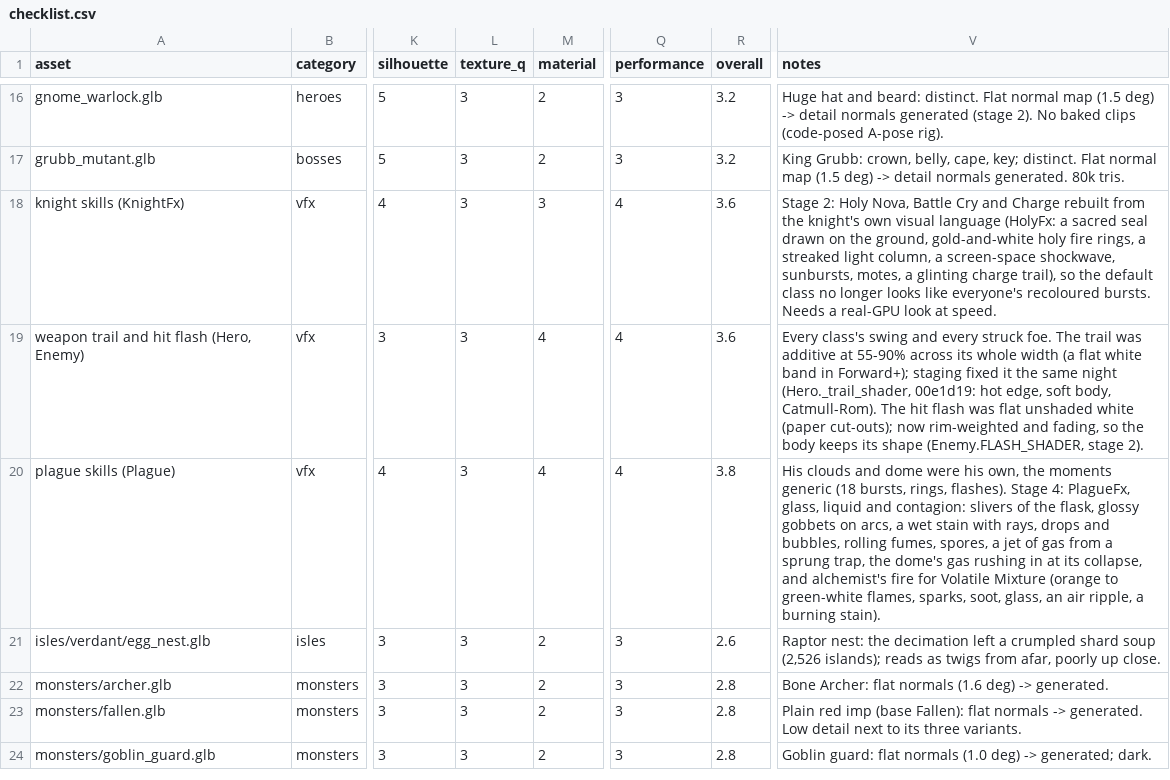
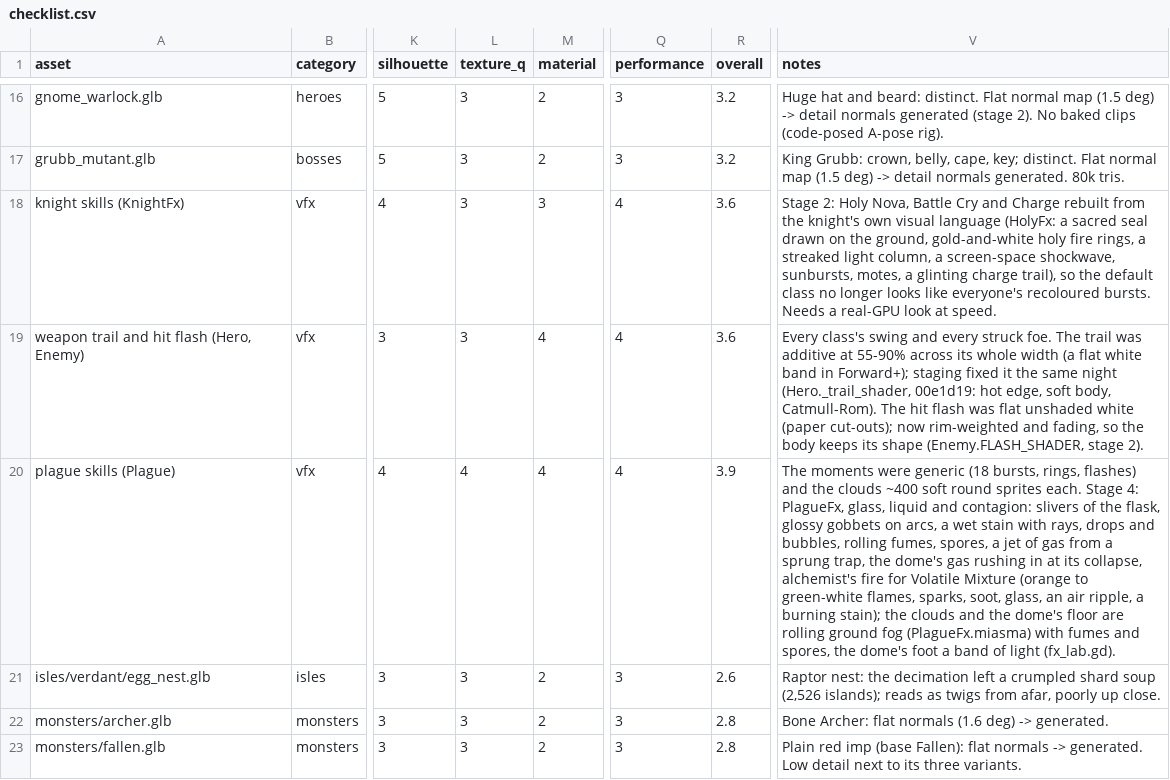
Before and after one commit to jjcw1337-rgb/ashen-crown, a CSV file: docs/visual/checklist.csv, drawn as a sheet; only a part is shown, gaps mark what is left out; the shorter side is filled out with more unchanged rows; the diff names each change by its address in the sheet, - before the commit and + after, or states it on an @@ line.

```diff
--- a/docs/visual/checklist.csv
+++ b/docs/visual/checklist.csv
-L20 (texture_q): 3
+L20 (texture_q): 4
-R20 (overall): 3.8
+R20 (overall): 3.9
-V20 (notes): His clouds and dome were his own, the moments generic (18 bursts, rings, flashes). Stage 4: PlagueFx, glass, liquid and contagion: slivers of the flask, glossy gobbets on arcs, a wet stain with rays, drops and bubbles, rolling fumes, spores, a jet of gas from a sprung trap, the dome's gas rushing in at its collapse, and alchemist's fire for Volatile Mixture (orange to green-white flames, sparks, soot, glass, an air ripple, a burning stain).
+V20 (notes): The moments were generic (18 bursts, rings, flashes) and the clouds ~400 soft round sprites each. Stage 4: PlagueFx, glass, liquid and contagion: slivers of the flask, glossy gobbets on arcs, a wet stain with rays, drops and bubbles, rolling fumes, spores, a jet of gas from a sprung trap, the dome's gas rushing in at its collapse, alchemist's fire for Volatile Mixture (orange to green-white flames, sparks, soot, glass, an air ripple, a burning stain); the clouds and the dome's floor are rolling ground fog (PlagueFx.miasma) with fumes and spores, the dome's foot a band of light (fx_lab.gd).
```
Also changed, not shown: 6 other files.
